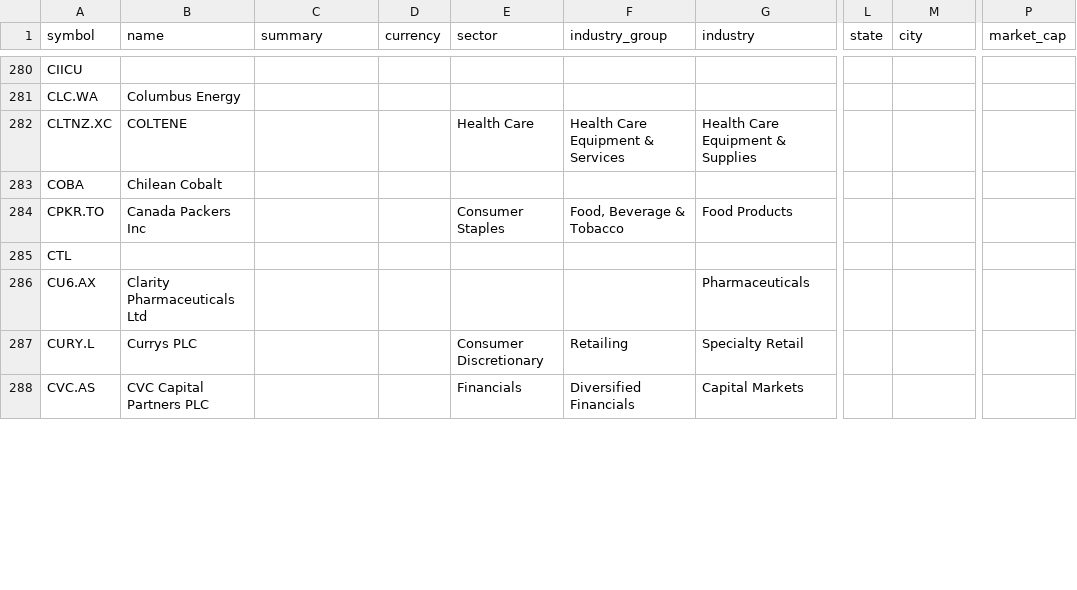
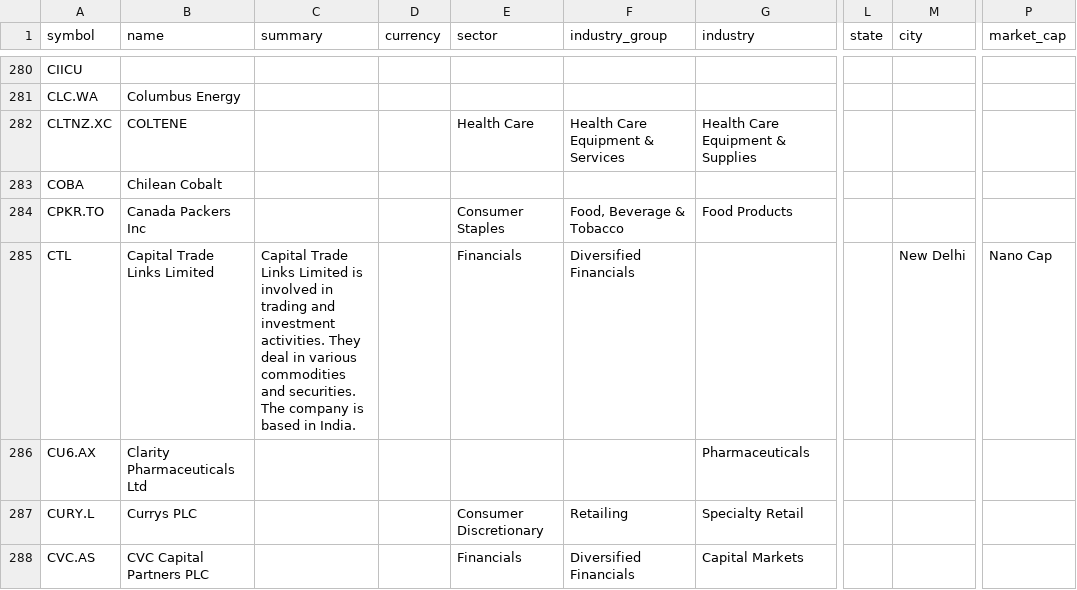
Before and after one commit to JerBouma/FinanceDatabase, a CSV file: database/equities/NAN.csv, drawn as a sheet; only a part is shown, gaps mark what is left out; the diff covers the shown part only; the diff names each change by its address in the sheet, - before the commit and + after, or states it on an @@ line.

```diff
--- a/database/equities/NAN.csv
+++ b/database/equities/NAN.csv
-B285 (name): (empty)
+B285 (name): Capital Trade Links Limited
-C285 (summary): (empty)
+C285 (summary): Capital Trade Links Limited is involved in trading and investment activities. They deal in various commodities and securities. The company is based in India.
-E285 (sector): (empty)
+E285 (sector): Financials
-F285 (industry_group): (empty)
+F285 (industry_group): Diversified Financials
-M285 (city): (empty)
+M285 (city): New Delhi
-P285 (market_cap): (empty)
+P285 (market_cap): Nano Cap
```
Also changed, not shown: 12 edited cells elsewhere in this file, database/equities/OSL.csv, database/equities/STO.csv, 6 other files.
